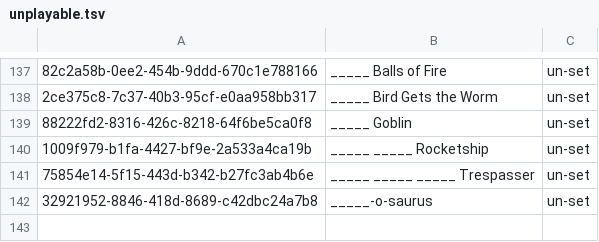
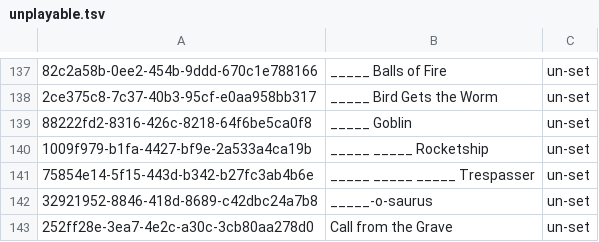
Before and after one commit to AceVik/baylee, a TSV file: data/unplayable.tsv, drawn as a sheet; only a part is shown, gaps mark what is left out; the diff names each change by its address in the sheet, - before the commit and + after, or states it on an @@ line.

Commit message:
fix(codegen): refuse unscoped graveyard/exile in wave27b and drop non-paper Call from the Grave
Reviewed-by: reviewer-wave15-27 (gemini-4-argon-medium)

```diff
--- a/data/unplayable.tsv
+++ b/data/unplayable.tsv
+row 143: 252ff28e-3ea7-4e2c-a30c-3cb80aa278d0 | Call from the Grave | un-set
```
Also changed, not shown: 10 other files.
